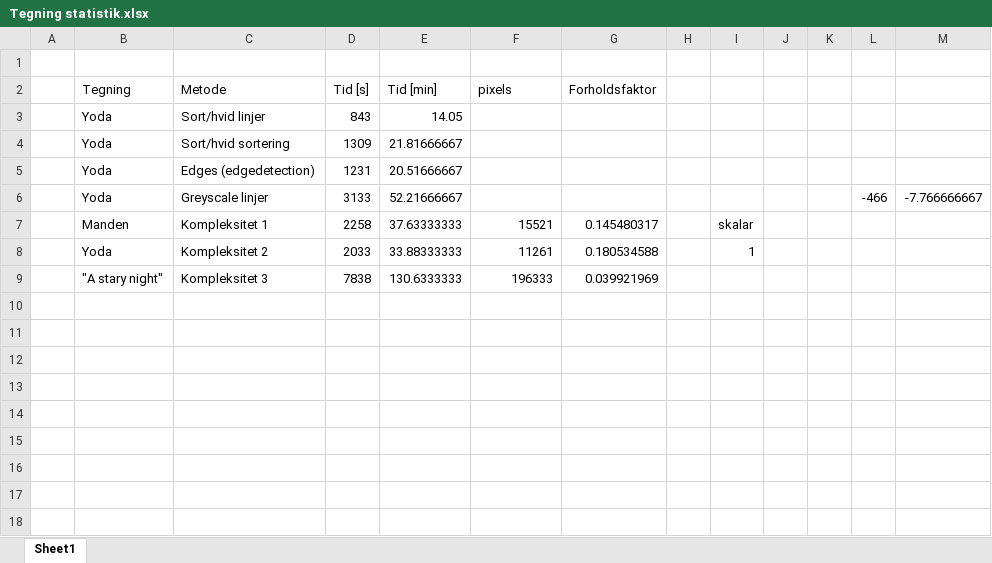
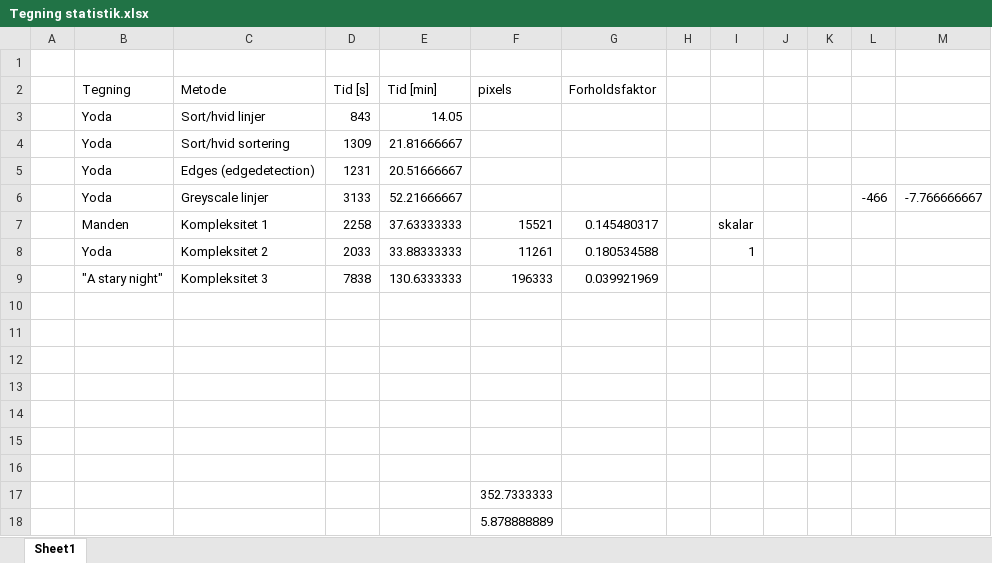
Before and after one commit to Andreasgdp/Drawing-robot-semester-1, an Excel workbook: Statistik/Tegning statistik.xlsx, sheet Sheet1, drawn as a sheet; values as stored, in another font and other column widths than the file's, no borders; charts and pictures not drawn; the diff names each change by its address in the sheet, - before the commit and + after, or states it on an @@ line.

Commit message:
Update Tegning statistik.xlsx

```diff
--- a/Statistik/Tegning statistik.xlsx (sheet Sheet1)
+++ b/Statistik/Tegning statistik.xlsx (sheet Sheet1)
+row 10: (empty)
+row 11: (empty)
+row 12: (empty)
+row 13: (empty)
+row 14: (empty)
+row 15: (empty)
+row 16: (empty)
+row 17:  |  |  |  |  | 352.7333333
+row 18:  |  |  |  |  | 5.878888889
```
